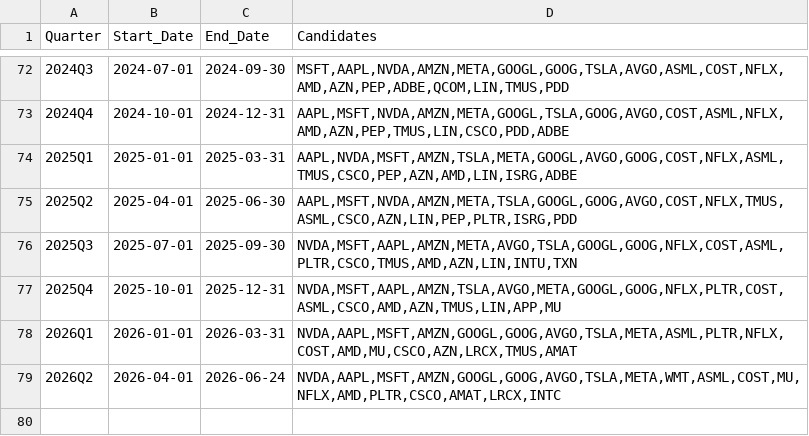
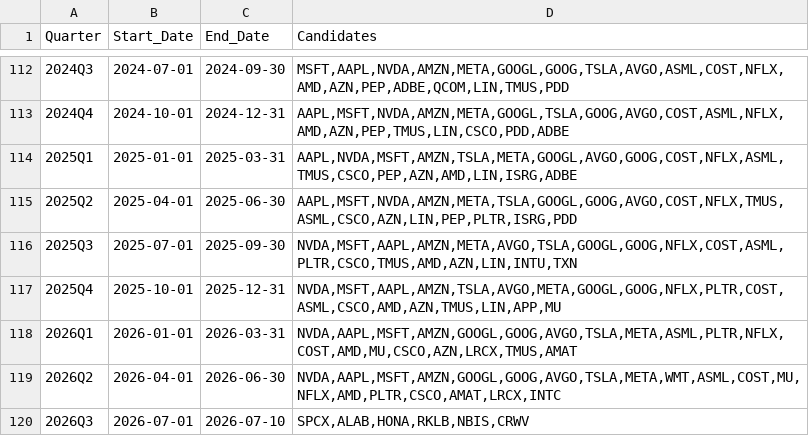
Before and after one commit to sjamthe/EfficientFrontier, a CSV file: SP500/nasdaq_20_quarterly.csv, drawn as a sheet; only a part is shown, gaps mark what is left out; the diff covers the shown part only.

```diff
--- a/SP500/nasdaq_20_quarterly.csv
+++ b/SP500/nasdaq_20_quarterly.csv
@@ -78,2 +118,3 @@ Quarter,Start_Date,End_Date,Candidates
 2026Q1,2026-01-01,2026-03-31,"NVDA,AAPL,MSFT,AMZN,GOOGL,GOOG,AVGO,TSLA,META,ASML,PLTR,NFLX,COST,AMD,MU,CSCO,AZN,LRCX,TMUS,AMAT"
-2026Q2,2026-04-01,2026-06-24,"NVDA,AAPL,MSFT,AMZN,GOOGL,GOOG,AVGO,TSLA,META,WMT,ASML,COST,MU,NFLX,AMD,PLTR,CSCO,AMAT,LRCX,INTC"
+2026Q2,2026-04-01,2026-06-30,"NVDA,AAPL,MSFT,AMZN,GOOGL,GOOG,AVGO,TSLA,META,WMT,ASML,COST,MU,NFLX,AMD,PLTR,CSCO,AMAT,LRCX,INTC"
+2026Q3,2026-07-01,2026-07-10,"SPCX,ALAB,HONA,RKLB,NBIS,CRWV"
```
Also changed, not shown: 40 added rows elsewhere in this file, SP500/nasdaq_not_sp500_price_return_returns.csv, SP500/sp500_price_return_returns.csv, 56 other files.
